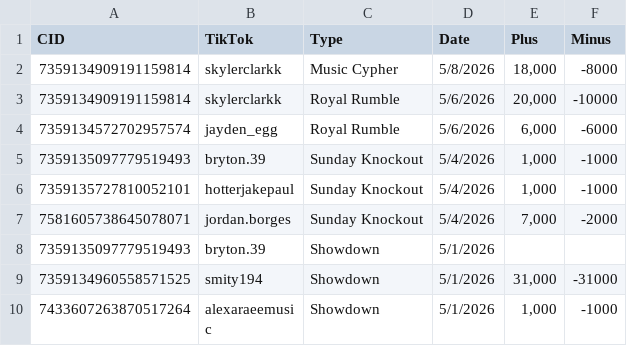
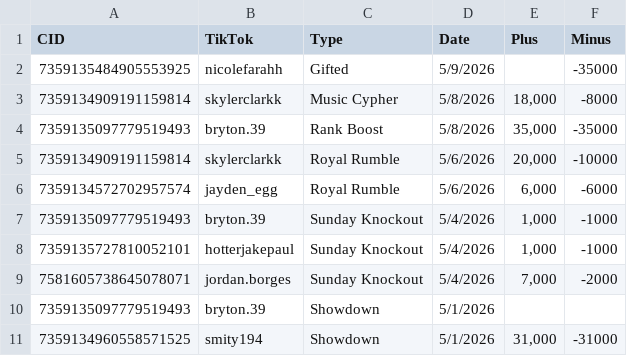
Before and after one commit to ceyre-boop/TABOOST_Platfrom, a CSV file: data/rewards-history.csv, drawn as a sheet; only a part is shown; the shorter side is filled out with more unchanged rows.

Commit message:
Auto-sync: Rewards @ 2026-05-09T20:15:46.493Z

```diff
--- a/data/rewards-history.csv
+++ b/data/rewards-history.csv
@@ -1,3 +1,5 @@
 CID,TikTok,Type,Date,Plus,Minus
+7359135484905553925,nicolefarahh,Gifted,5/9/2026,,-35000
 7359134909191159814,skylerclarkk,Music Cypher,5/8/2026,"18,000",-8000
+7359135097779519493,bryton.39,Rank Boost,5/8/2026,"35,000",-35000
 7359134909191159814,skylerclarkk,Royal Rumble,5/6/2026,"20,000",-10000
```
